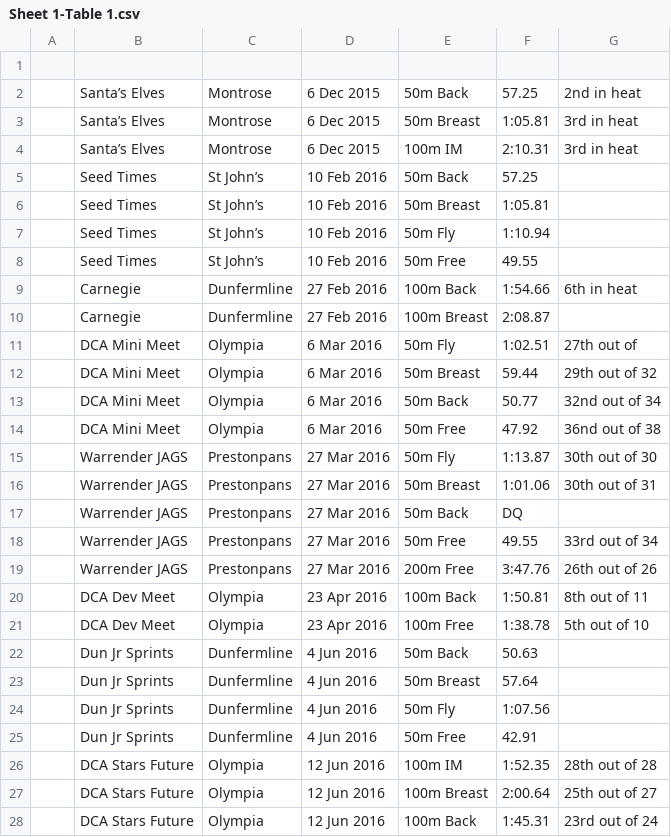
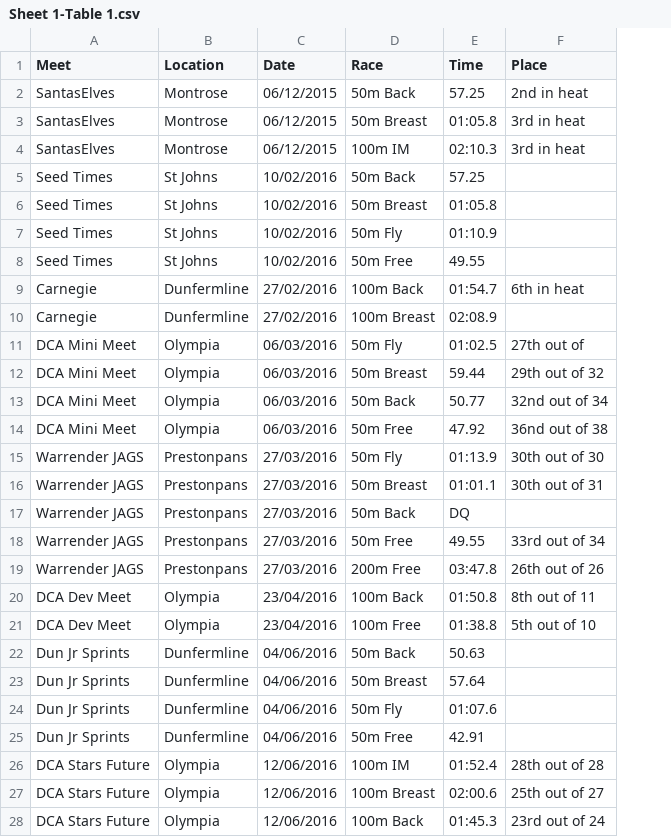
Before and after one commit to robschick/swimfast, a CSV file: data/Sheet 1-Table 1.csv, drawn as a sheet; only a part is shown; removed rows and columns are numbered as before the commit, all else as after; the diff covers the shown part only; the diff names each change by its address in the sheet, - before the commit and + after, or states it on an @@ line.

Commit message:
Changing variable names in swim times

```diff
--- a/data/Sheet 1-Table 1.csv
+++ b/data/Sheet 1-Table 1.csv
-column A, empty
-column D, rows 2-28: 6 Dec 2015 | 6 Dec 2015 | 6 Dec 2015 | 10 Feb 2016 | 10 Feb 2016 | 10 Feb 2016 | 10 Feb 2016 | 27 Feb 2016 | 27 Feb 2016 | 6 Mar 2016 | 6 Mar 2016 | 6 Mar 2016 | 6 Mar 2016 | 27 Mar 2016 | 27 Mar 2016 | 27 Mar 2016 | 27 Mar 2016 | 27 Mar 2016 | 23 Apr 2016 | 23 Apr 2016 | 4 Jun 2016 | 4 Jun 2016 | 4 Jun 2016 | 4 Jun 2016 | 12 Jun 2016 | 12 Jun 2016 | 12 Jun 2016
+column C (Date), rows 2-28: 06/12/2015 | 06/12/2015 | 06/12/2015 | 10/02/2016 | 10/02/2016 | 10/02/2016 | 10/02/2016 | 27/02/2016 | 27/02/2016 | 06/03/2016 | 06/03/2016 | 06/03/2016 | 06/03/2016 | 27/03/2016 | 27/03/2016 | 27/03/2016 | 27/03/2016 | 27/03/2016 | 23/04/2016 | 23/04/2016 | 04/06/2016 | 04/06/2016 | 04/06/2016 | 04/06/2016 | 12/06/2016 | 12/06/2016 | 12/06/2016
-row 1: (empty)
+row 1: Meet | Location | Date | Race | Time | Place
-A2:A4 (Meet): Santa’s Elves
+A2:A4 (Meet): SantasElves
-E3 (Time): 1:05.81
+E3 (Time): 01:05.8
-E4 (Time): 2:10.31
+E4 (Time): 02:10.3
-B5:B8 (Location): St John’s
+B5:B8 (Location): St Johns
-E6 (Time): 1:05.81
+E6 (Time): 01:05.8
-E7 (Time): 1:10.94
+E7 (Time): 01:10.9
-E9 (Time): 1:54.66
+E9 (Time): 01:54.7
-E10 (Time): 2:08.87
+E10 (Time): 02:08.9
-E11 (Time): 1:02.51
+E11 (Time): 01:02.5
-E15 (Time): 1:13.87
+E15 (Time): 01:13.9
-E16 (Time): 1:01.06
+E16 (Time): 01:01.1
-E19 (Time): 3:47.76
+E19 (Time): 03:47.8
-E20 (Time): 1:50.81
+E20 (Time): 01:50.8
-E21 (Time): 1:38.78
+E21 (Time): 01:38.8
-E24 (Time): 1:07.56
+E24 (Time): 01:07.6
-E26 (Time): 1:52.35
+E26 (Time): 01:52.4
-E27 (Time): 2:00.64
+E27 (Time): 02:00.6
-E28 (Time): 1:45.31
+E28 (Time): 01:45.3
```
Also changed, not shown: 1 edited cell elsewhere in this file.
